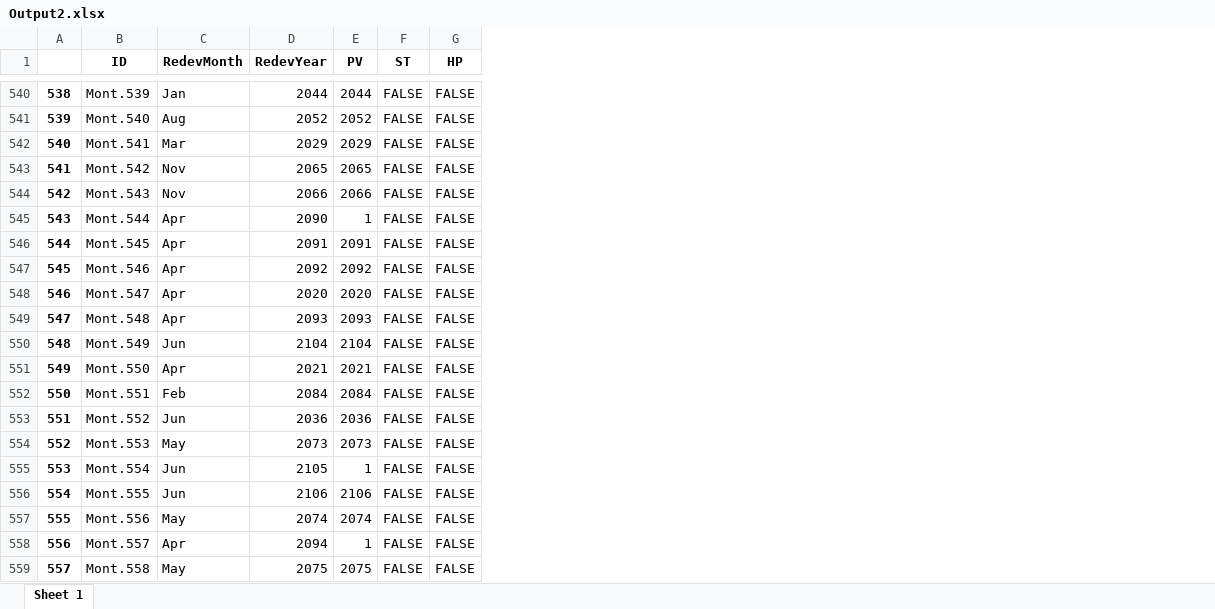
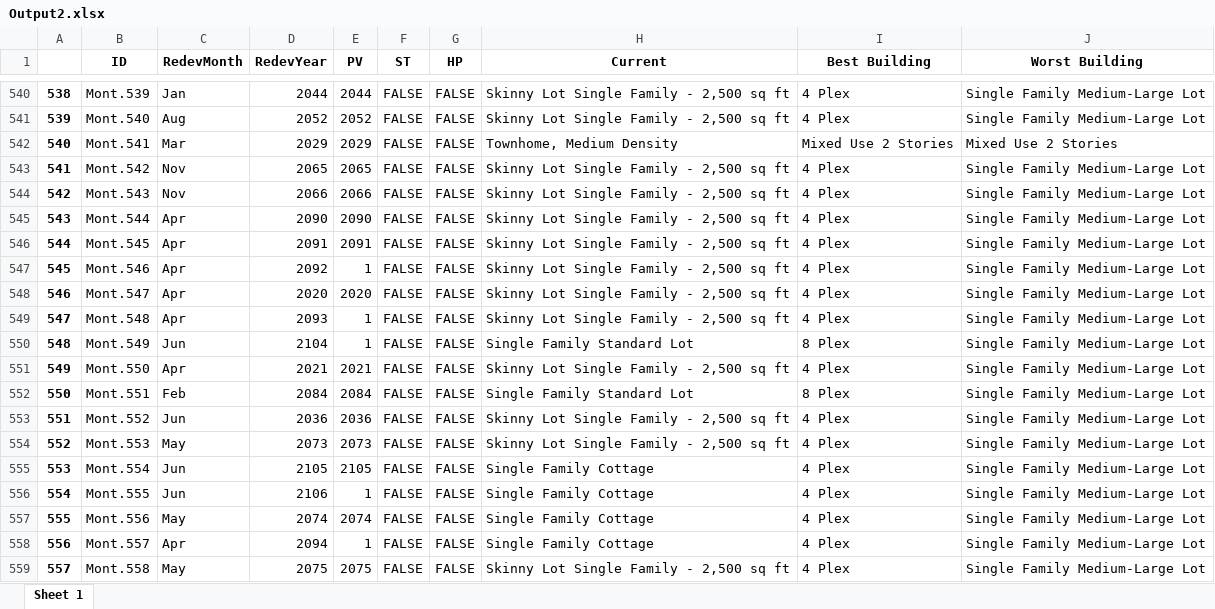
Before and after one commit to edwardmbata/FSET-2020, an Excel workbook: Output2.xlsx, sheet Sheet 1, drawn as a sheet; only a part is shown, gaps mark what is left out; values as stored, in another font and other column widths than the file's, no borders; the diff covers the shown part only; the diff names each change by its address in the sheet, - before the commit and + after, or states it on an @@ line.

```diff
--- a/Output2.xlsx (sheet Sheet 1)
+++ b/Output2.xlsx (sheet Sheet 1)
+column H (Current), rows 540-559: Skinny Lot Single Family - 2,500 sq ft | Skinny Lot Single Family - 2,500 sq ft | Townhome, Medium Density | Skinny Lot Single Family - 2,500 sq ft | Skinny Lot Single Family - 2,500 sq ft | Skinny Lot Single Family - 2,500 sq ft | Skinny Lot Single Family - 2,500 sq ft | Skinny Lot Single Family - 2,500 sq ft | Skinny Lot Single Family - 2,500 sq ft | Skinny Lot Single Family - 2,500 sq ft | Single Family Standard Lot | Skinny Lot Single Family - 2,500 sq ft | Single Family Standard Lot | Skinny Lot Single Family - 2,500 sq ft | Skinny Lot Single Family - 2,500 sq ft | Single Family Cottage | Single Family Cottage | Single Family Cottage | Single Family Cottage | Skinny Lot Single Family - 2,500 sq ft
+column I (Best Building), rows 540-559: 4 Plex | 4 Plex | Mixed Use 2 Stories | 4 Plex | 4 Plex | 4 Plex | 4 Plex | 4 Plex | 4 Plex | 4 Plex | 8 Plex | 4 Plex | 8 Plex | 4 Plex | 4 Plex | 4 Plex | 4 Plex | 4 Plex | 4 Plex | 4 Plex
+column J (Worst Building), rows 540-559: Single Family Medium-Large Lot | Single Family Medium-Large Lot | Mixed Use 2 Stories | Single Family Medium-Large Lot | Single Family Medium-Large Lot | Single Family Medium-Large Lot | Single Family Medium-Large Lot | Single Family Medium-Large Lot | Single Family Medium-Large Lot | Single Family Medium-Large Lot | Single Family Medium-Large Lot | Single Family Medium-Large Lot | Single Family Medium-Large Lot | Single Family Medium-Large Lot | Single Family Medium-Large Lot | Single Family Medium-Large Lot | Single Family Medium-Large Lot | Single Family Medium-Large Lot | Single Family Medium-Large Lot | Single Family Medium-Large Lot
-E545 (PV): 1
+E545 (PV): 2090
-E547 (PV): 2092
+E547 (PV): 1
-E549 (PV): 2093
+E549 (PV): 1
-E550 (PV): 2104
+E550 (PV): 1
-E555 (PV): 1
+E555 (PV): 2105
-E556 (PV): 2106
+E556 (PV): 1
```
Also changed, not shown: 345 edited cells and cell formats elsewhere in this sheet, output.xlsx, 1 other file.
